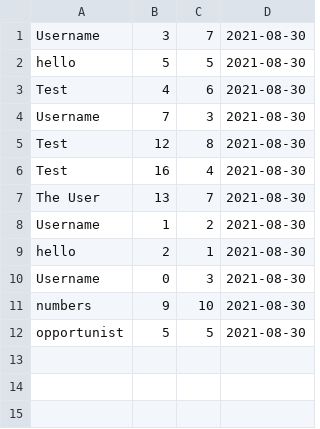
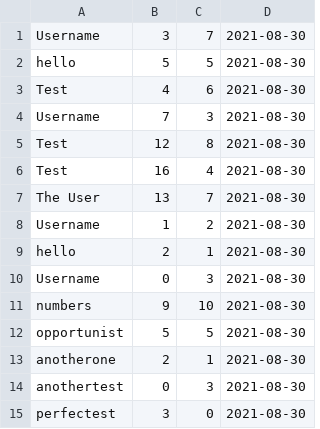
Before and after one commit to wescombef2/The-States-of-the-United-States, a CSV file: SUS_Saved_Results.csv, drawn as a sheet.

Commit message:
SUS C8 Version 2.1
Version 2.1 - Fixed bug where the save successful message box is not in front
of the menu window. All cartogram displays all names in external results for reference.

```diff
--- a/SUS_Saved_Results.csv
+++ b/SUS_Saved_Results.csv
@@ -12 +12,4 @@ numbers,9,10,2021-08-30
 opportunist,5,5,2021-08-30
+anotherone,2,1,2021-08-30
+anothertest,0,3,2021-08-30
+perfectest,3,0,2021-08-30
```
Also changed, not shown: 1 other file.
